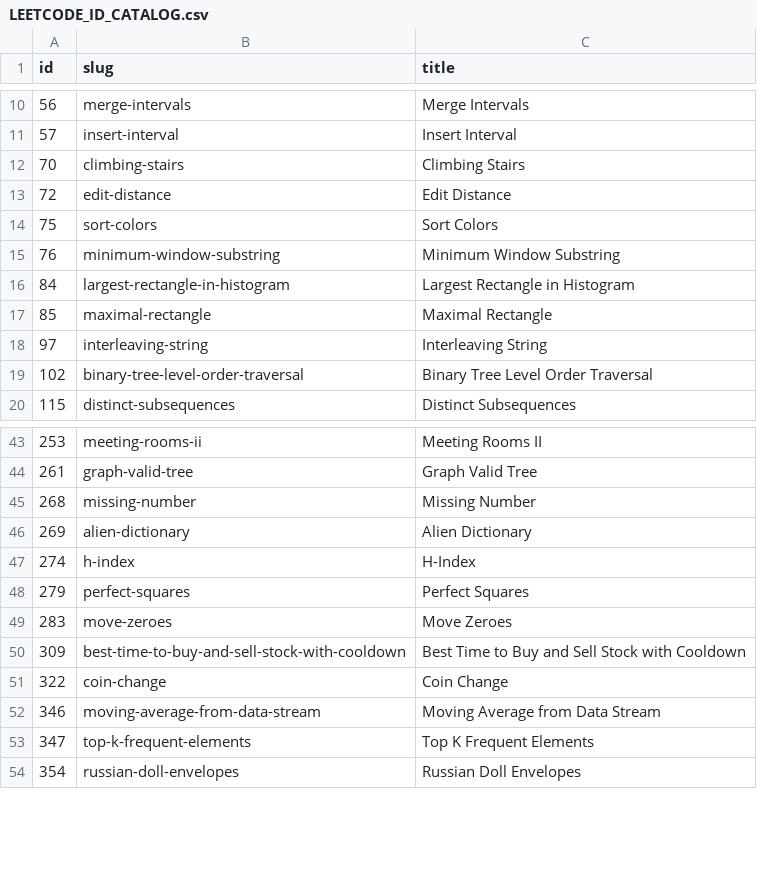
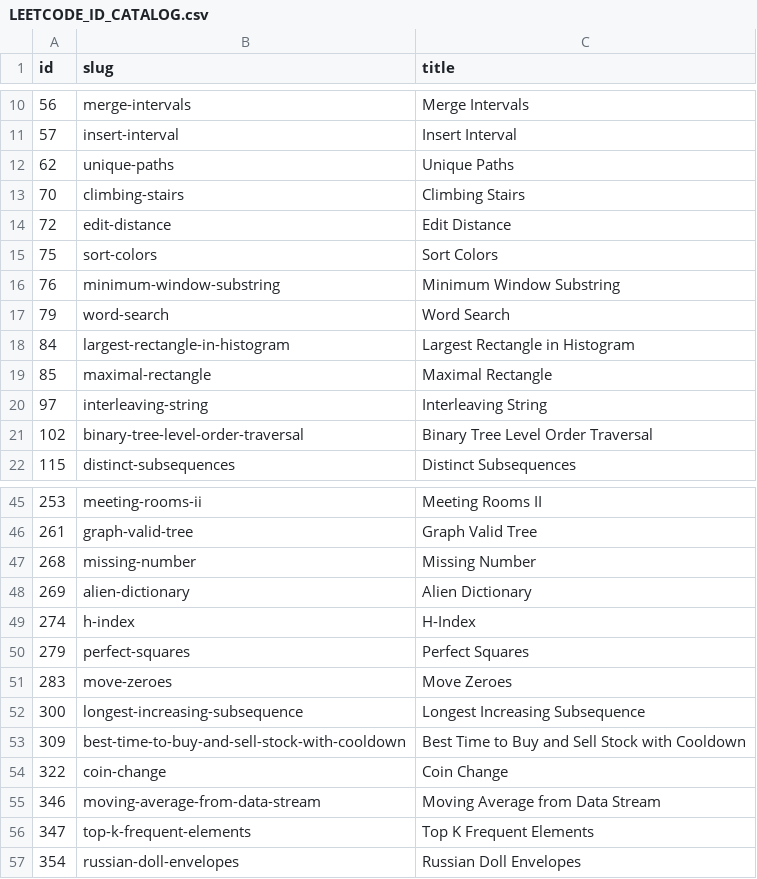
Before and after one commit to thechiranjeevjain/DSA10days, a CSV file: dsa-review/notes/LEETCODE_ID_CATALOG.csv, drawn as a sheet; only a part is shown, gaps mark what is left out.

```diff
--- a/dsa-review/notes/LEETCODE_ID_CATALOG.csv
+++ b/dsa-review/notes/LEETCODE_ID_CATALOG.csv
@@ -11,2 +11,3 @@ id,slug,title
 57,insert-interval,Insert Interval
+62,unique-paths,Unique Paths
 70,climbing-stairs,Climbing Stairs
@@ -15,2 +16,3 @@ id,slug,title
 76,minimum-window-substring,Minimum Window Substring
+79,word-search,Word Search
 84,largest-rectangle-in-histogram,Largest Rectangle in Histogram
@@ -49,2 +51,3 @@ id,slug,title
 283,move-zeroes,Move Zeroes
+300,longest-increasing-subsequence,Longest Increasing Subsequence
 309,best-time-to-buy-and-sell-stock-with-cooldown,Best Time to Buy and Sell Stock with Cooldown
```
Also changed, not shown: 21 other files.
